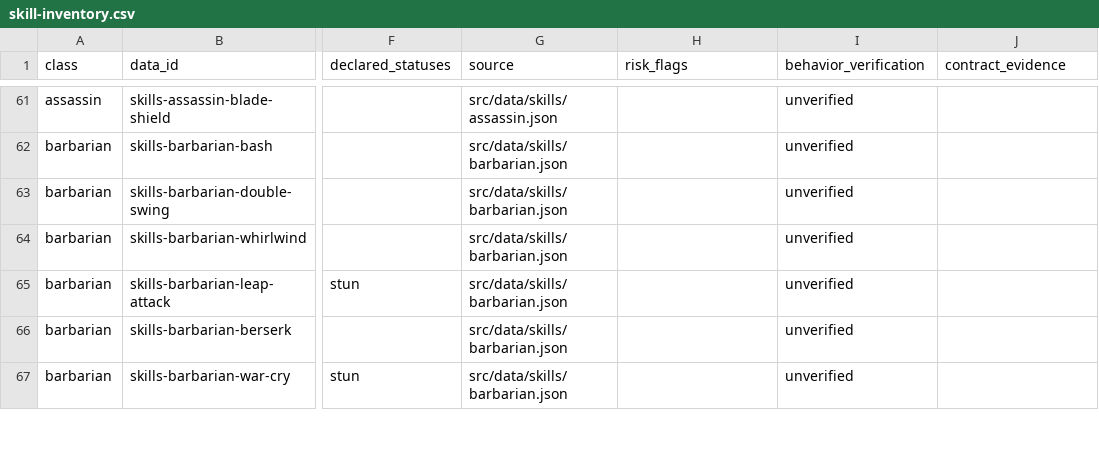
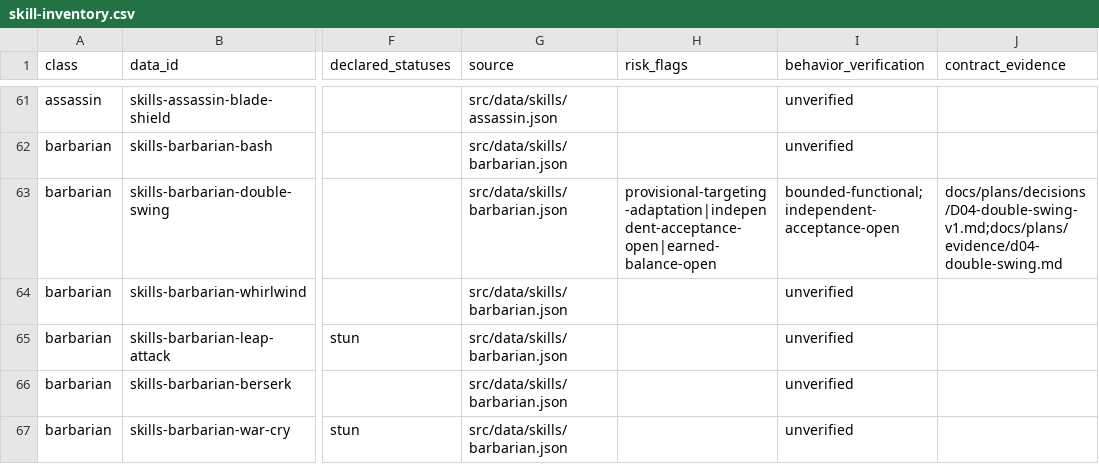
Before and after one commit to phoenixzqy/D2H5TextGame, a CSV file: docs/plans/skill-inventory.csv, drawn as a sheet; only a part is shown, gaps mark what is left out; the diff names each change by its address in the sheet, - before the commit and + after, or states it on an @@ line.

```diff
--- a/docs/plans/skill-inventory.csv
+++ b/docs/plans/skill-inventory.csv
-H63 (risk_flags): (empty)
+H63 (risk_flags): provisional-targeting-adaptation|independent-acceptance-open|earned-balance-open
-I63 (behavior_verification): unverified
+I63 (behavior_verification): bounded-functional;independent-acceptance-open
-J63 (contract_evidence): (empty)
+J63 (contract_evidence): docs/plans/decisions/D04-double-swing-v1.md;docs/plans/evidence/d04-double-swing.md
```
Also changed, not shown: 15 other files.
